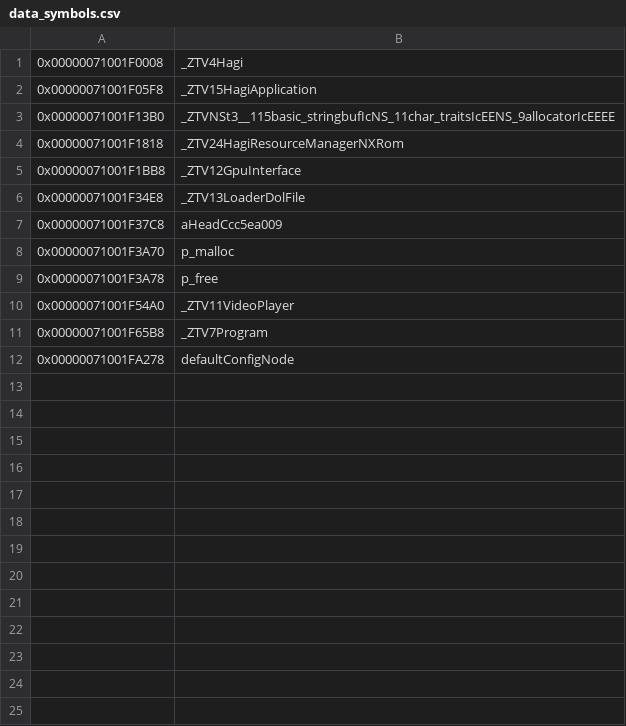
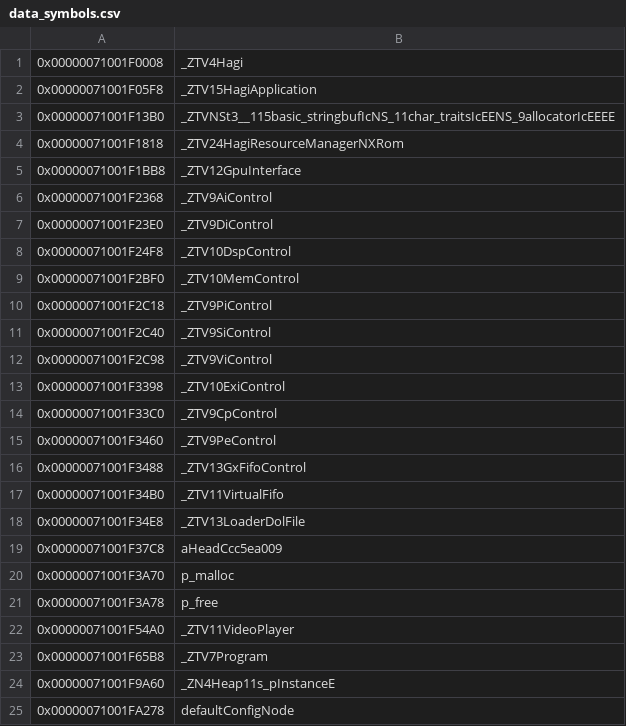
Before and after one commit to GRAnimated/Hagi, a CSV file: data/data_symbols.csv, drawn as a sheet; the diff names each change by its address in the sheet, - before the commit and + after, or states it on an @@ line.

```diff
--- a/data/data_symbols.csv
+++ b/data/data_symbols.csv
+row 6: 0x00000071001F2368 | _ZTV9AiControl
+row 7: 0x00000071001F23E0 | _ZTV9DiControl
+row 8: 0x00000071001F24F8 | _ZTV10DspControl
+row 9: 0x00000071001F2BF0 | _ZTV10MemControl
+row 10: 0x00000071001F2C18 | _ZTV9PiControl
+row 11: 0x00000071001F2C40 | _ZTV9SiControl
+row 12: 0x00000071001F2C98 | _ZTV9ViControl
+row 13: 0x00000071001F3398 | _ZTV10ExiControl
+row 14: 0x00000071001F33C0 | _ZTV9CpControl
+row 15: 0x00000071001F3460 | _ZTV9PeControl
+row 16: 0x00000071001F3488 | _ZTV13GxFifoControl
+row 17: 0x00000071001F34B0 | _ZTV11VirtualFifo
+row 24: 0x00000071001F9A60 | _ZN4Heap11s_pInstanceE
```
Also changed, not shown: data/hagi_functions.csv, 6 other files.
